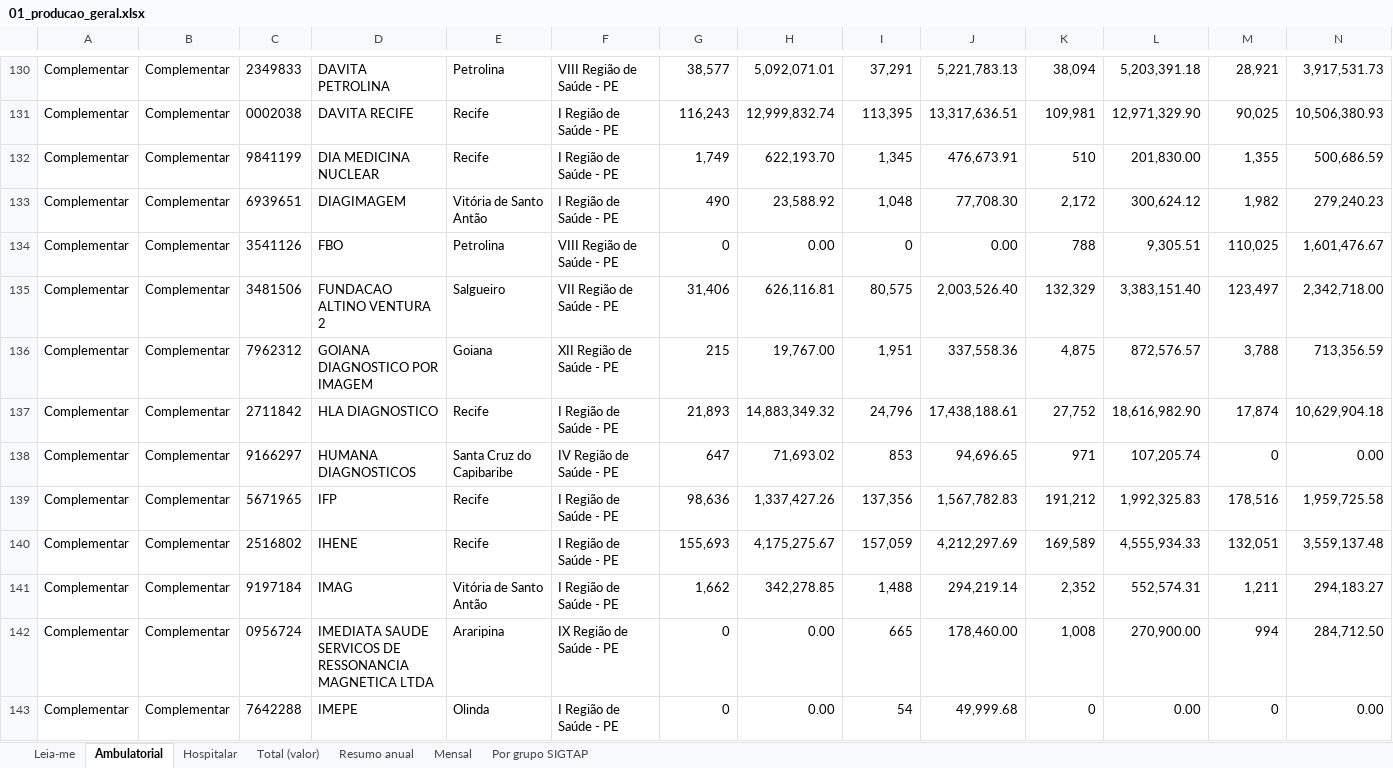
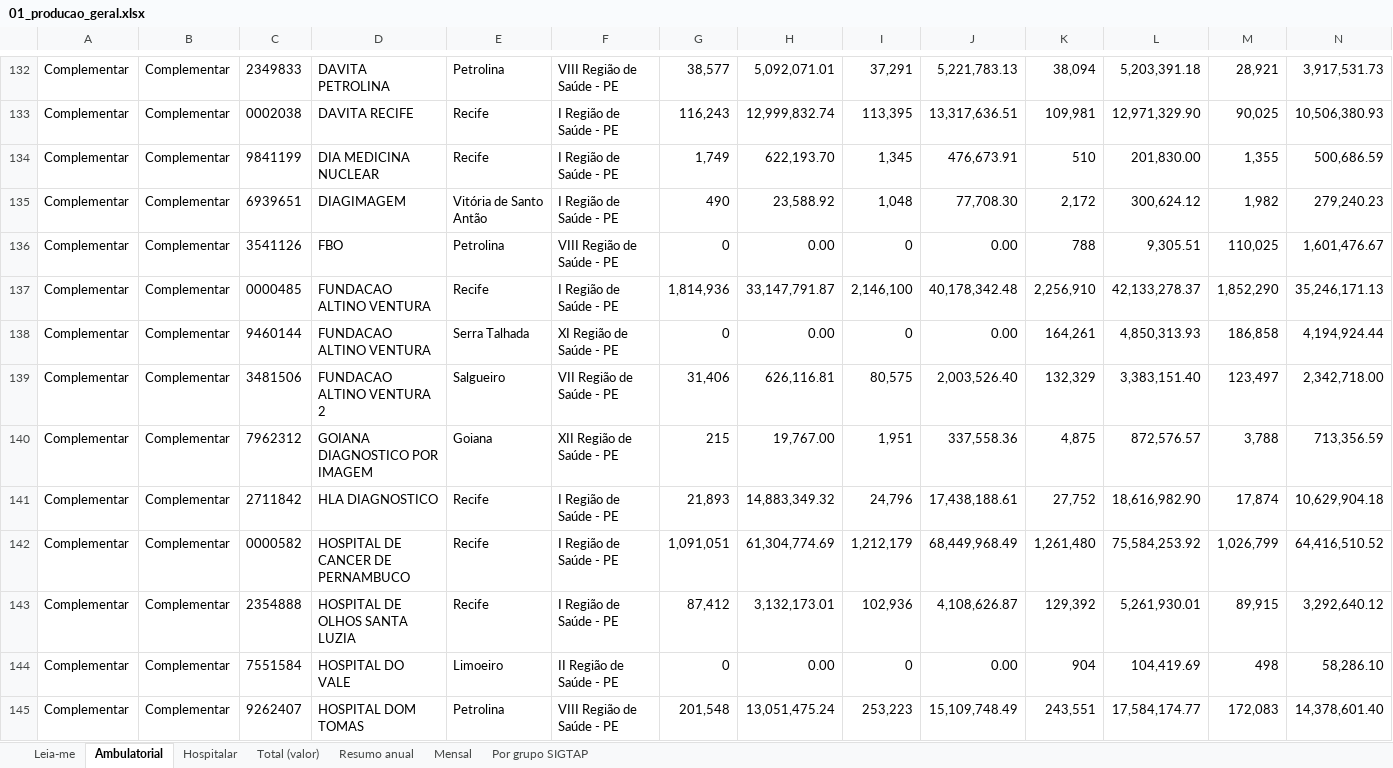
Before and after one commit to DGMOG-SES/producao-unidades-pe, an Excel workbook: planilhas/01_producao_geral.xlsx, sheet Ambulatorial, drawn as a sheet; only a part is shown, gaps mark what is left out; the shorter side is filled out with more unchanged rows; values as stored, in another font and other column widths than the file's, no borders; the diff covers the shown part only; the diff names each change by its address in the sheet, - before the commit and + after, or states it on an @@ line.

```diff
--- a/planilhas/01_producao_geral.xlsx (sheet Ambulatorial)
+++ b/planilhas/01_producao_geral.xlsx (sheet Ambulatorial)
+row 137: Complementar | Complementar | 0000485 | FUNDACAO ALTINO VENTURA | Recife | I Região de Saúde - PE | 1,814,936 | 33,147,791.87 | 2,146,100 | 40,178,342.48 | 2,256,910 | 42,133,278.37 | 1,852,290 | 35,246,171.13
+row 138: Complementar | Complementar | 9460144 | FUNDACAO ALTINO VENTURA | Serra Talhada | XI Região de Saúde - PE | 0 | 0.00 | 0 | 0.00 | 164,261 | 4,850,313.93 | 186,858 | 4,194,924.44
+row 142: Complementar | Complementar | 0000582 | HOSPITAL DE CANCER DE PERNAMBUCO | Recife | I Região de Saúde - PE | 1,091,051 | 61,304,774.69 | 1,212,179 | 68,449,968.49 | 1,261,480 | 75,584,253.92 | 1,026,799 | 64,416,510.52
+row 143: Complementar | Complementar | 2354888 | HOSPITAL DE OLHOS SANTA LUZIA | Recife | I Região de Saúde - PE | 87,412 | 3,132,173.01 | 102,936 | 4,108,626.87 | 129,392 | 5,261,930.01 | 89,915 | 3,292,640.12
+row 144: Complementar | Complementar | 7551584 | HOSPITAL DO VALE | Limoeiro | II Região de Saúde - PE | 0 | 0.00 | 0 | 0.00 | 904 | 104,419.69 | 498 | 58,286.10
+row 145: Complementar | Complementar | 9262407 | HOSPITAL DOM TOMAS | Petrolina | VIII Região de Saúde - PE | 201,548 | 13,051,475.24 | 253,223 | 15,109,748.49 | 243,551 | 17,584,174.77 | 172,083 | 14,378,601.40
```
Also changed, not shown: 19 added rows and 2 removed rows elsewhere in this sheet, sheet Mensal, sheet Por grupo SIGTAP, sheet Resumo anual, sheet Hospitalar, sheet Total (valor), sheet Leia-me, planilhas/00_unidades.xlsx, planilhas/04_transplantes.xlsx, 27 other files.
